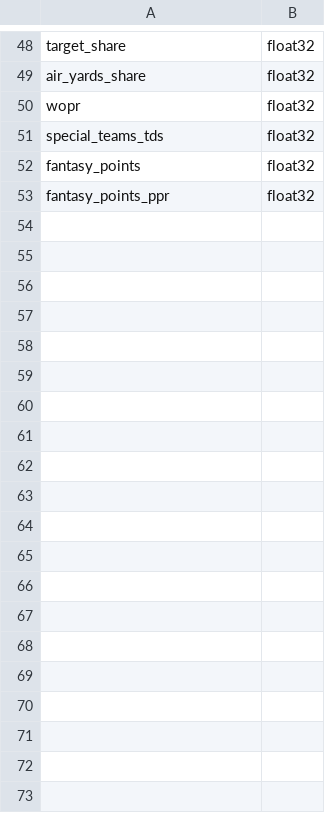
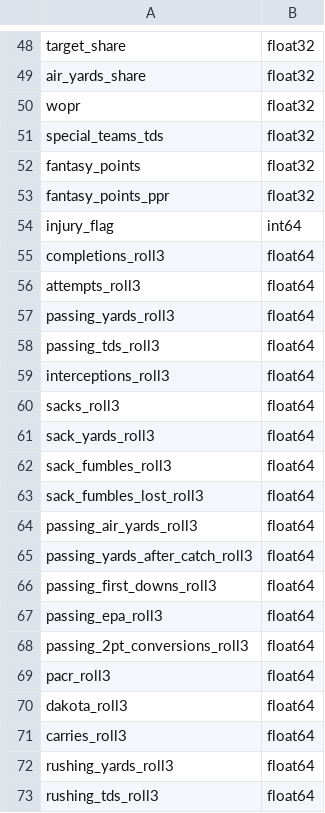
Before and after one commit to Clownworldenjoyer76/football_for_mat, a CSV file: data/features/manifest.csv, drawn as a sheet; only a part is shown, gaps mark what is left out; the diff covers the shown part only; the diff names each change by its address in the sheet, - before the commit and + after, or states it on an @@ line.

```diff
--- a/data/features/manifest.csv
+++ b/data/features/manifest.csv
+row 54: injury_flag | int64
+row 55: completions_roll3 | float64
+row 56: attempts_roll3 | float64
+row 57: passing_yards_roll3 | float64
+row 58: passing_tds_roll3 | float64
+row 59: interceptions_roll3 | float64
+row 60: sacks_roll3 | float64
+row 61: sack_yards_roll3 | float64
+row 62: sack_fumbles_roll3 | float64
+row 63: sack_fumbles_lost_roll3 | float64
+row 64: passing_air_yards_roll3 | float64
+row 65: passing_yards_after_catch_roll3 | float64
+row 66: passing_first_downs_roll3 | float64
+row 67: passing_epa_roll3 | float64
+row 68: passing_2pt_conversions_roll3 | float64
+row 69: pacr_roll3 | float64
+row 70: dakota_roll3 | float64
+row 71: carries_roll3 | float64
+row 72: rushing_yards_roll3 | float64
+row 73: rushing_tds_roll3 | float64
```
Also changed, not shown: 23 added rows elsewhere in this file, data/raw/weather/game_weather_latest.csv, 6 other files.
